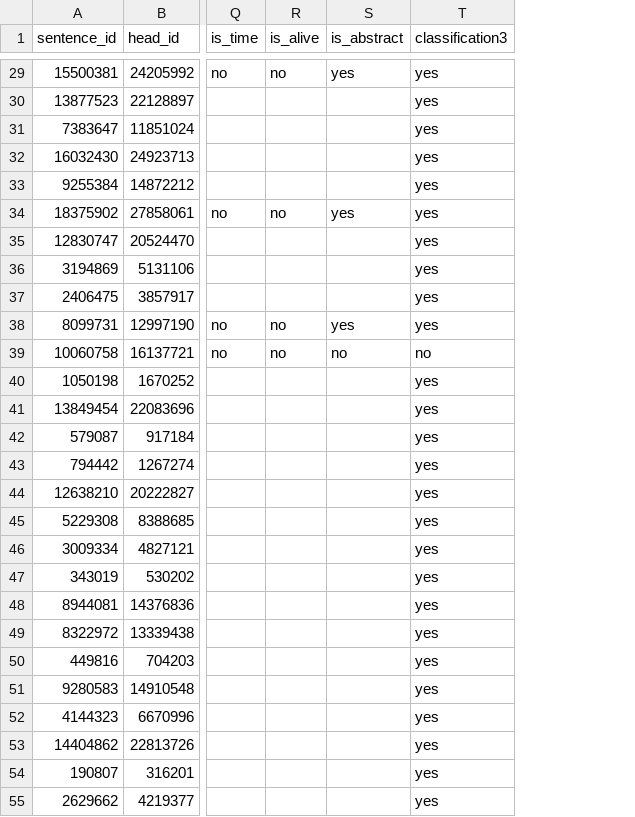
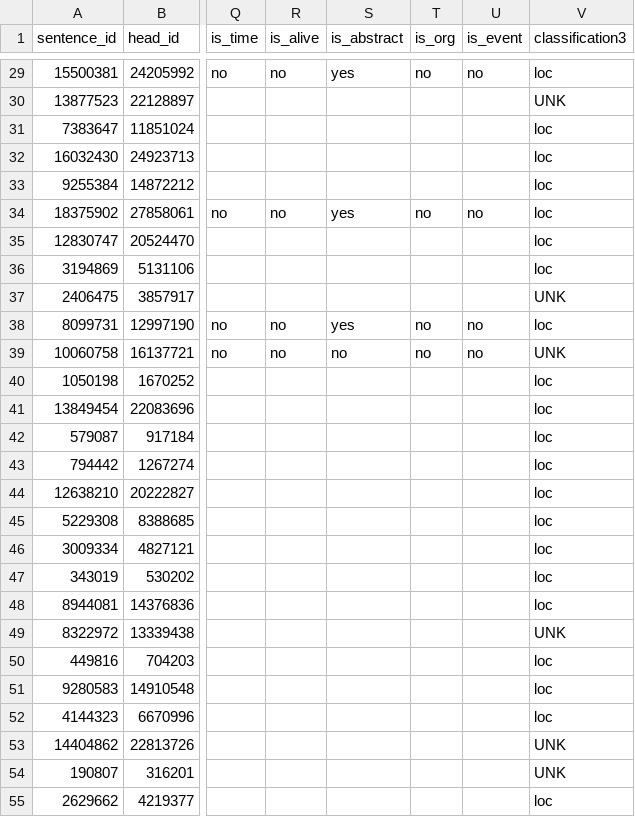
Before and after one commit to estnltk/syntax_experiments, a CSV file: verb_dependents/oblique_phrases/results/n80_examples_large_v01/gpt_v03/gpt_10K_b10_run01_sample.csv, drawn as a sheet; only a part is shown, gaps mark what is left out; addresses are those after the commit; the diff covers the shown part only; the diff names each change by its address in the sheet, - before the commit and + after, or states it on an @@ line.

```diff
--- a/verb_dependents/oblique_phrases/results/n80_examples_large_v01/gpt_v03/gpt_10K_b10_run01_sample.csv
+++ b/verb_dependents/oblique_phrases/results/n80_examples_large_v01/gpt_v03/gpt_10K_b10_run01_sample.csv
+column T (is_org), rows 29-39: no |  |  |  |  | no |  |  |  | no | no
+column U (is_event), rows 29-39: no |  |  |  |  | no |  |  |  | no | no
-V29 (classification3): yes
+V29 (classification3): loc
-V30 (classification3): yes
+V30 (classification3): UNK
-V31:V36 (classification3): yes
+V31:V36 (classification3): loc
-V37 (classification3): yes
+V37 (classification3): UNK
-V38 (classification3): yes
+V38 (classification3): loc
-V39 (classification3): no
+V39 (classification3): UNK
-V40:V48 (classification3): yes
+V40:V48 (classification3): loc
-V49 (classification3): yes
+V49 (classification3): UNK
-V50:V52 (classification3): yes
+V50:V52 (classification3): loc
-V53:V54 (classification3): yes
+V53:V54 (classification3): UNK
-V55 (classification3): yes
+V55 (classification3): loc
```
Also changed, not shown: 73 edited cells elsewhere in this file, 4 other files.
